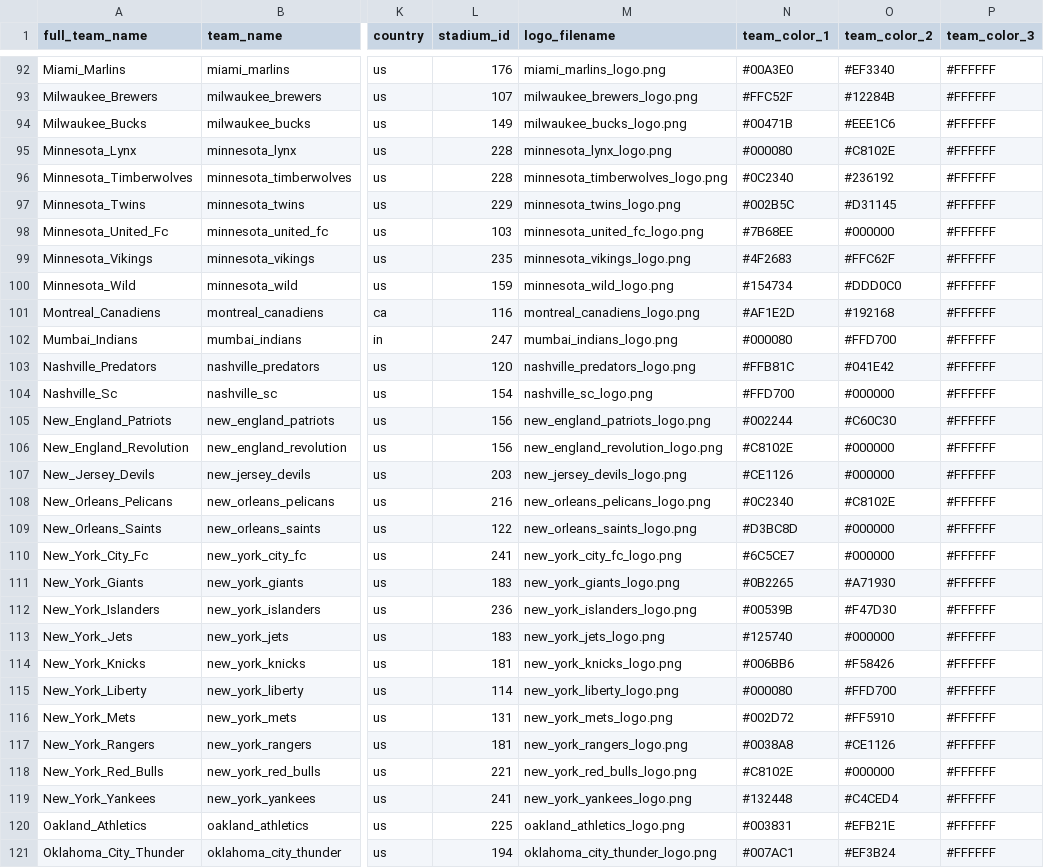
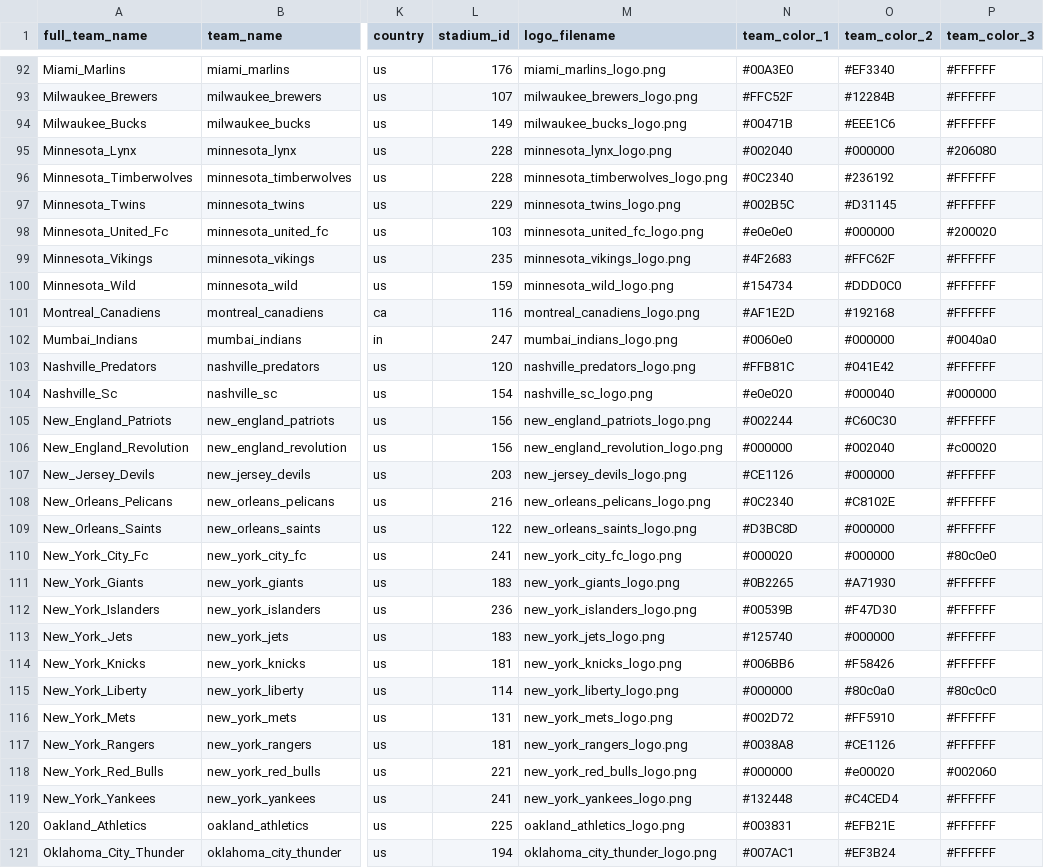
Before and after one commit to pbertain/sportspuff-v6, a CSV file: info-teams.csv, drawn as a sheet; only a part is shown, gaps mark what is left out; the diff covers the shown part only; the diff names each change by its address in the sheet, - before the commit and + after, or states it on an @@ line.

Commit message:
Extract actual logo colors for all teams using image analysis
- Analyzed 53 teams from MLS, WNBA, and IPL logos
- Extracted dominant colors from actual logo images
- Updated team colors based on real logo analysis instead of generic colors
- Successfully analyzed Las Vegas Aces and Los Angeles FC on retry
- All 177 teams now have logo-based colors in database

```diff
--- a/info-teams.csv
+++ b/info-teams.csv
-N95 (team_color_1): #000080
+N95 (team_color_1): #002040
-O95 (team_color_2): #C8102E
+O95 (team_color_2): #000000
-P95 (team_color_3): #FFFFFF
+P95 (team_color_3): #206080
-N98 (team_color_1): #7B68EE
+N98 (team_color_1): #e0e0e0
-P98 (team_color_3): #FFFFFF
+P98 (team_color_3): #200020
-N102 (team_color_1): #000080
+N102 (team_color_1): #0060e0
-O102 (team_color_2): #FFD700
+O102 (team_color_2): #000000
-P102 (team_color_3): #FFFFFF
+P102 (team_color_3): #0040a0
-N104 (team_color_1): #FFD700
+N104 (team_color_1): #e0e020
-O104 (team_color_2): #000000
+O104 (team_color_2): #000040
-P104 (team_color_3): #FFFFFF
+P104 (team_color_3): #000000
-N106 (team_color_1): #C8102E
+N106 (team_color_1): #000000
-O106 (team_color_2): #000000
+O106 (team_color_2): #002040
-P106 (team_color_3): #FFFFFF
+P106 (team_color_3): #c00020
-N110 (team_color_1): #6C5CE7
+N110 (team_color_1): #000020
-P110 (team_color_3): #FFFFFF
+P110 (team_color_3): #80c0e0
-N115 (team_color_1): #000080
+N115 (team_color_1): #000000
-O115 (team_color_2): #FFD700
+O115 (team_color_2): #80c0a0
-P115 (team_color_3): #FFFFFF
+P115 (team_color_3): #80c0c0
-N118 (team_color_1): #C8102E
+N118 (team_color_1): #000000
-O118 (team_color_2): #000000
+O118 (team_color_2): #e00020
-P118 (team_color_3): #FFFFFF
+P118 (team_color_3): #002060
```
Also changed, not shown: 127 edited cells elsewhere in this file, 2 other files.
